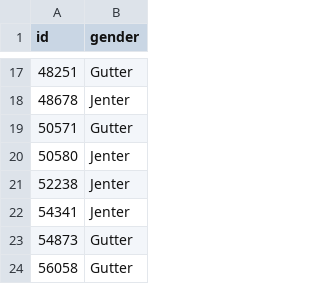
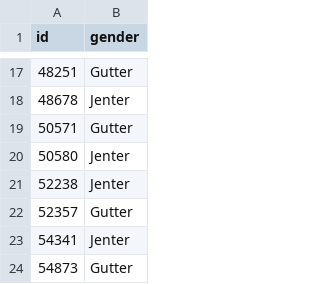
Before and after one commit to evennorjordet/stathlete, a CSV file: scraper/mode2/pages/manifest.csv, drawn as a sheet; only a part is shown, gaps mark what is left out; the shorter side is filled out with more unchanged rows.

```diff
--- a/scraper/mode2/pages/manifest.csv
+++ b/scraper/mode2/pages/manifest.csv
@@ -21,2 +21,3 @@ id,gender
 52238,Jenter
+52357,Gutter
 54341,Jenter
```
Also changed, not shown: 3 other files.
